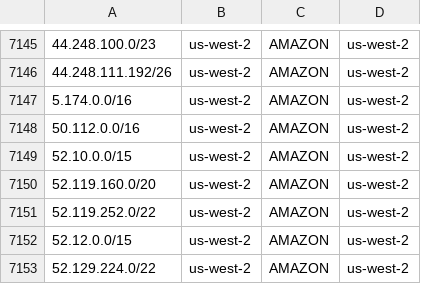
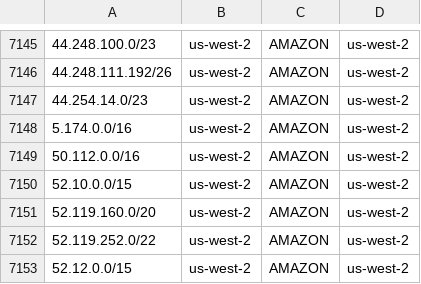
Before and after one commit to KustoKing/known-ip-addresses, a CSV file: cloud-ip-ranges/aws-service-tags.csv, drawn as a sheet; only a part is shown, gaps mark what is left out; the shorter side is filled out with more unchanged rows.

```diff
--- a/cloud-ip-ranges/aws-service-tags.csv
+++ b/cloud-ip-ranges/aws-service-tags.csv
@@ -7146,2 +7146,3 @@
 "44.248.111.192/26","us-west-2","AMAZON","us-west-2"
+"44.254.14.0/23","us-west-2","AMAZON","us-west-2"
 "5.174.0.0/16","us-west-2","AMAZON","us-west-2"
```
